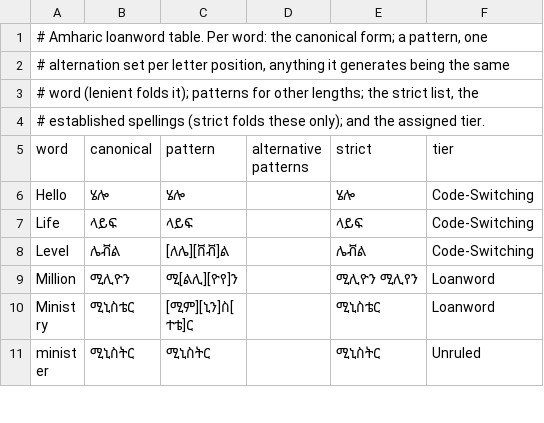
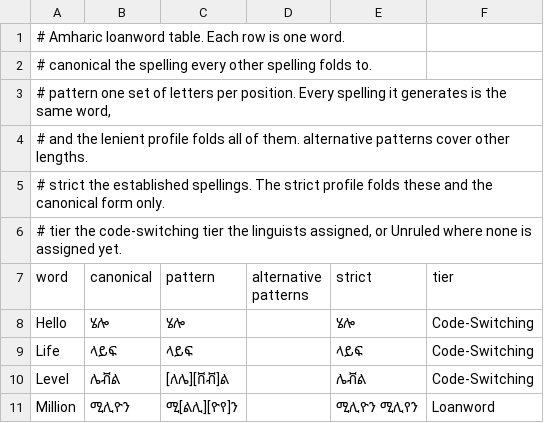
Before and after one commit to phonetico/ethiobench, a TSV file: ethiobench/normalize/tables/amh_loanwords.tsv, drawn as a sheet; only a part is shown; the shorter side is filled out with more unchanged rows.

```diff
--- a/ethiobench/normalize/tables/amh_loanwords.tsv
+++ b/ethiobench/normalize/tables/amh_loanwords.tsv
@@ -1,5 +1,7 @@
-# Amharic loanword table. Per word: the canonical form; a pattern, one
-# alternation set per letter position, anything it generates being the same
-# word (lenient folds it); patterns for other lengths; the strict list, the
-# established spellings (strict folds these only); and the assigned tier.
+# Amharic loanword table. Each row is one word.
+# canonical  the spelling every other spelling folds to.
+# pattern    one set of letters per position. Every spelling it generates is the same word,
+#            and the lenient profile folds all of them. alternative patterns cover other lengths.
+# strict     the established spellings. The strict profile folds these and the canonical form only.
+# tier       the code-switching tier the linguists assigned, or Unruled where none is assigned yet.
 word	canonical	pattern	alternative patterns	strict	tier
```
Also changed, not shown: SOURCES.tsv, ethiobench/normalize/tables/amh_abbreviations.tsv, 15 other files.
